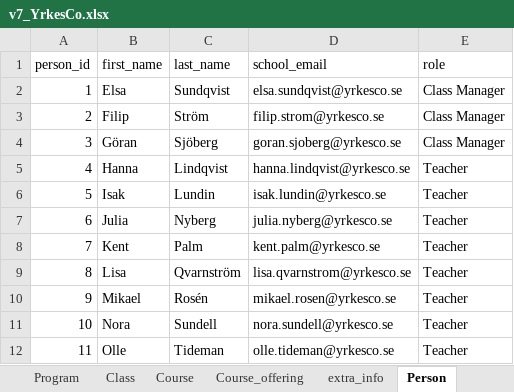
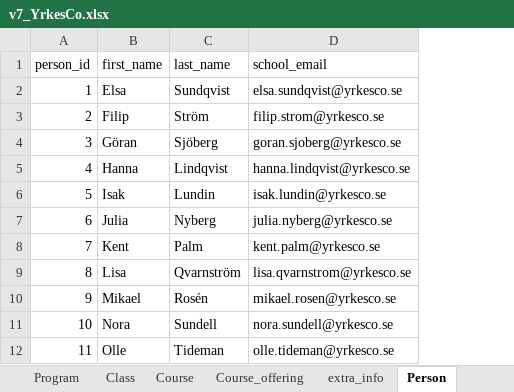
Before and after one commit to katryl-yh/yh_labb, an Excel workbook: yh_data/v7_YrkesCo.xlsx, sheet Person, drawn as a sheet; only a part is shown; values as stored, in another font and other column widths than the file's, no borders; charts and pictures not drawn; the diff names each change by its address in the sheet, - before the commit and + after, or states it on an @@ line.

Commit message:
created inserts for Address, Campus, Person and updated corresponding .csv files where needed

```diff
--- a/yh_data/v7_YrkesCo.xlsx (sheet Person)
+++ b/yh_data/v7_YrkesCo.xlsx (sheet Person)
-column E (role), rows 2-12: Class Manager | Class Manager | Class Manager | Teacher | Teacher | Teacher | Teacher | Teacher | Teacher | Teacher | Teacher
```
Also changed, not shown: sheet Course_offering, sheet Company, sheet Address, charts or pictures, 5 other files.
